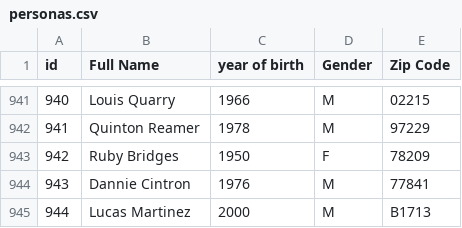
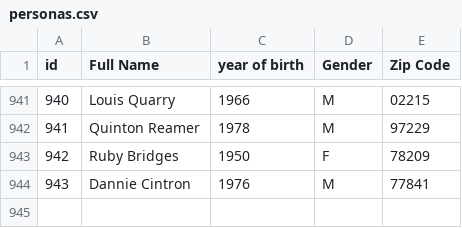
Before and after one commit to Matiudesa/tp-deep-learning, a CSV file: backup/personas.csv, drawn as a sheet; only a part is shown, gaps mark what is left out; the diff names each change by its address in the sheet, - before the commit and + after, or states it on an @@ line.

```diff
--- a/backup/personas.csv
+++ b/backup/personas.csv
-row 945: 944 | Lucas Martinez | 2000 | M | B1713
```
Also changed, not shown: 4 other files.
